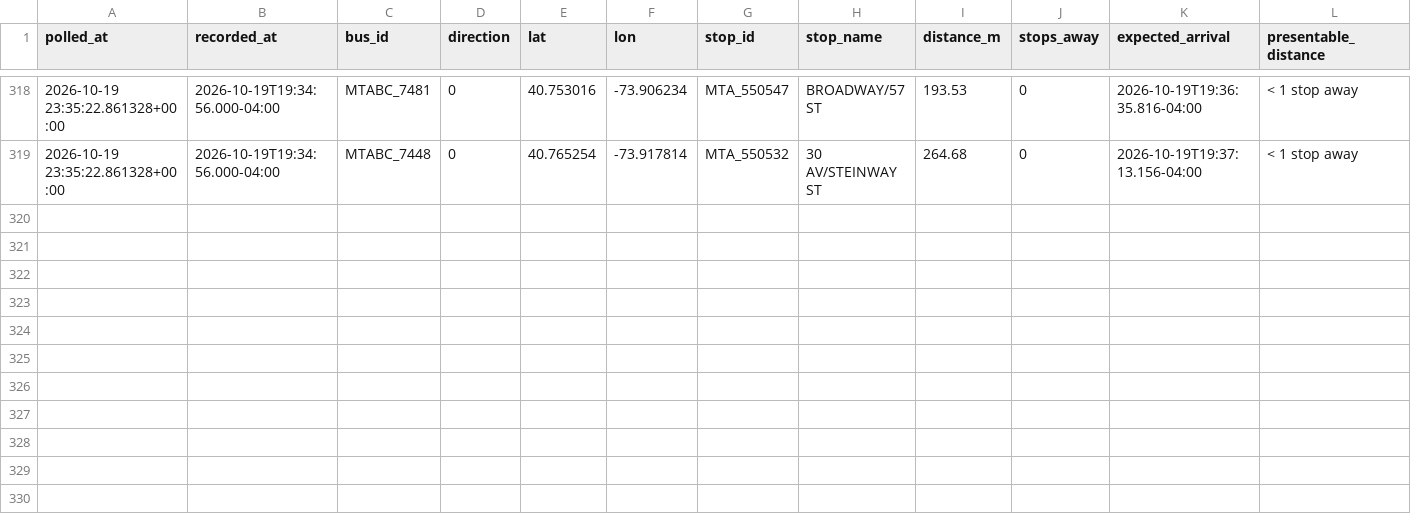
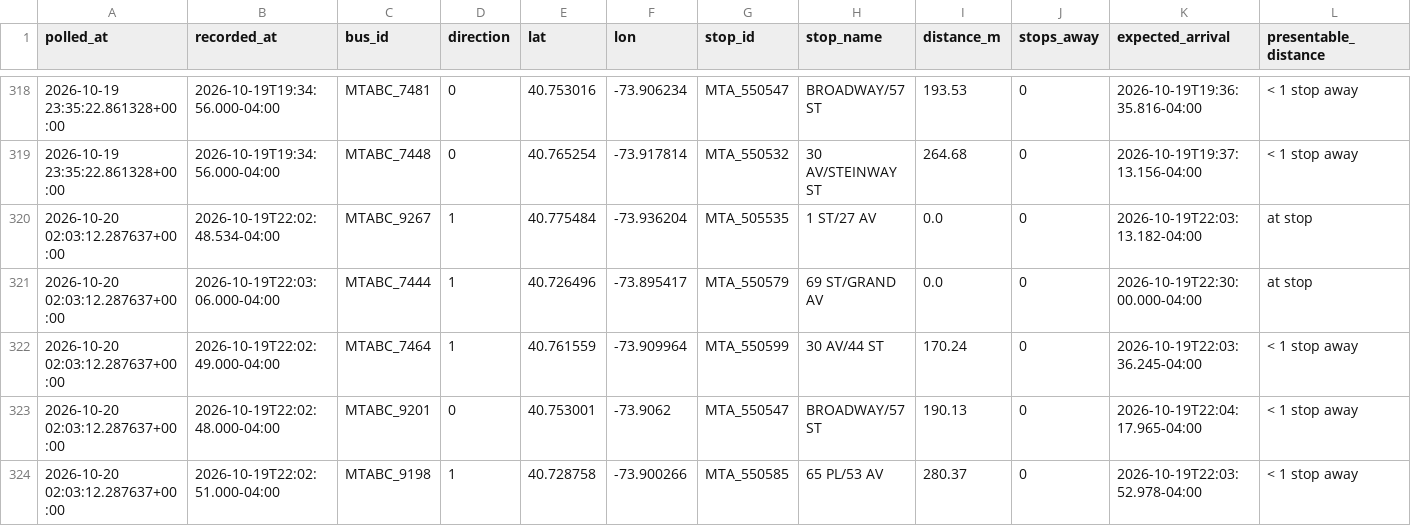
Before and after one commit to SayeedAfridii/q18-predictor, a CSV file: q18_data_v2.csv, drawn as a sheet; only a part is shown, gaps mark what is left out; the diff names each change by its address in the sheet, - before the commit and + after, or states it on an @@ line.

```diff
--- a/q18_data_v2.csv
+++ b/q18_data_v2.csv
+row 320: 2026-10-20 02:03:12.287637+00:00 | 2026-10-19T22:02:48.534-04:00 | MTABC_9267 | 1 | 40.775484 | -73.936204 | MTA_505535 | 1 ST/27 AV | 0.0 | 0 | 2026-10-19T22:03:13.182-04:00 | at stop
+row 321: 2026-10-20 02:03:12.287637+00:00 | 2026-10-19T22:03:06.000-04:00 | MTABC_7444 | 1 | 40.726496 | -73.895417 | MTA_550579 | 69 ST/GRAND AV | 0.0 | 0 | 2026-10-19T22:30:00.000-04:00 | at stop
+row 322: 2026-10-20 02:03:12.287637+00:00 | 2026-10-19T22:02:49.000-04:00 | MTABC_7464 | 1 | 40.761559 | -73.909964 | MTA_550599 | 30 AV/44 ST | 170.24 | 0 | 2026-10-19T22:03:36.245-04:00 | < 1 stop away
+row 323: 2026-10-20 02:03:12.287637+00:00 | 2026-10-19T22:02:48.000-04:00 | MTABC_9201 | 0 | 40.753001 | -73.9062 | MTA_550547 | BROADWAY/57 ST | 190.13 | 0 | 2026-10-19T22:04:17.965-04:00 | < 1 stop away
+row 324: 2026-10-20 02:03:12.287637+00:00 | 2026-10-19T22:02:51.000-04:00 | MTABC_9198 | 1 | 40.728758 | -73.900266 | MTA_550585 | 65 PL/53 AV | 280.37 | 0 | 2026-10-19T22:03:52.978-04:00 | < 1 stop away
```
